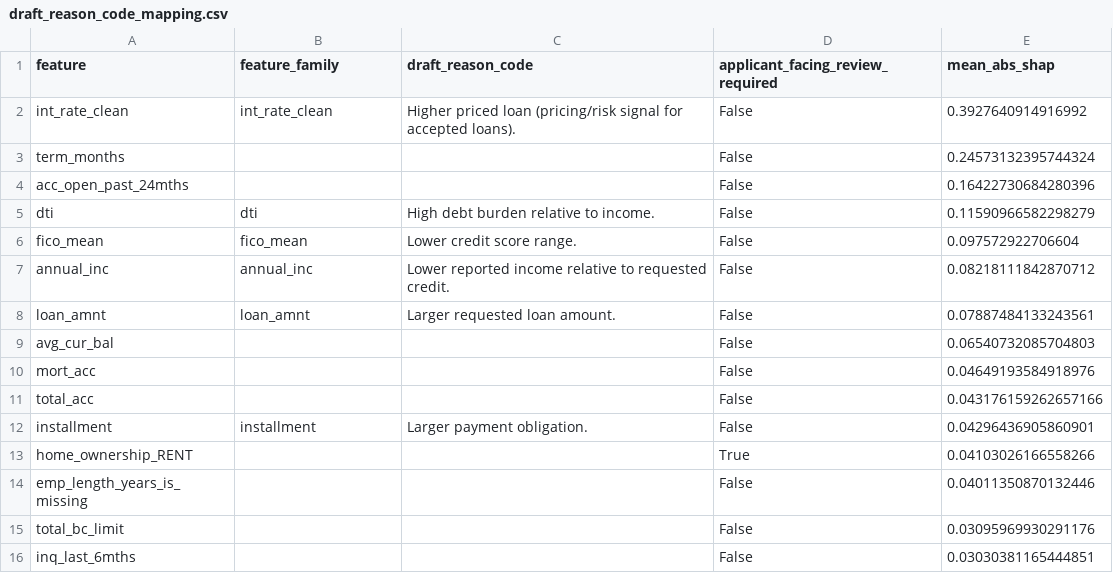
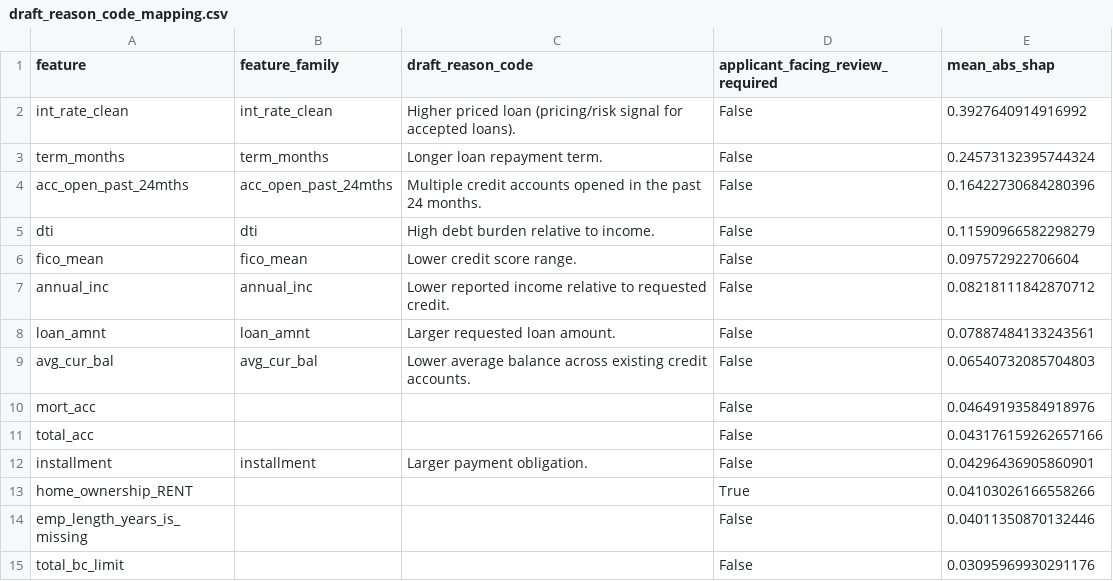
Before and after one commit to lindaperez/CreditRiskRAG, a CSV file: Interpretation_SHAP/reason_codes/draft_reason_code_mapping.csv, drawn as a sheet; only a part is shown; the shorter side is filled out with more unchanged rows.

```diff
--- a/Interpretation_SHAP/reason_codes/draft_reason_code_mapping.csv
+++ b/Interpretation_SHAP/reason_codes/draft_reason_code_mapping.csv
@@ -2,4 +2,4 @@ feature,feature_family,draft_reason_code,applicant_facing_review_required,mean_a
 int_rate_clean,int_rate_clean,Higher priced loan (pricing/risk signal for accepted loans).,False,0.3927640914916992
-term_months,,,False,0.24573132395744324
-acc_open_past_24mths,,,False,0.16422730684280396
+term_months,term_months,Longer loan repayment term.,False,0.24573132395744324
+acc_open_past_24mths,acc_open_past_24mths,Multiple credit accounts opened in the past 24 months.,False,0.16422730684280396
 dti,dti,High debt burden relative to income.,False,0.11590966582298279
@@ -8,3 +8,3 @@ annual_inc,annual_inc,Lower reported income relative to requested credit.,False,
 loan_amnt,loan_amnt,Larger requested loan amount.,False,0.07887484133243561
-avg_cur_bal,,,False,0.06540732085704803
+avg_cur_bal,avg_cur_bal,Lower average balance across existing credit accounts.,False,0.06540732085704803
 mort_acc,,,False,0.04649193584918976
```
Also changed, not shown: Interpretation_SHAP/shap_outputs/tables/shap_reason_code_family_importance.csv, 15 other files.
